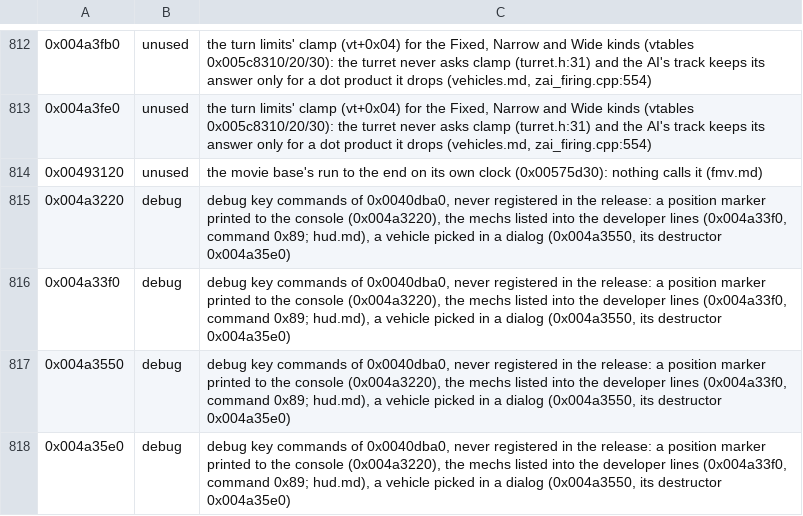
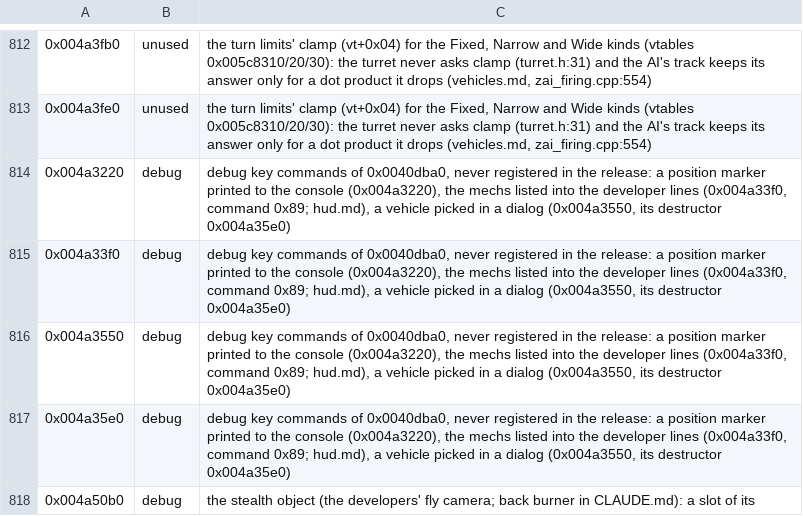
Before and after one commit to ashortsleeves/mw3-re, a TSV file: tools/analysis/port_audit_labels.tsv, drawn as a sheet; only a part is shown, gaps mark what is left out; the shorter side is filled out with more unchanged rows; the diff names each change by its address in the sheet, - before the commit and + after, or states it on an @@ line.

Commit message:
S12: a movie action's run to the end (0x493120, nothing calls it) ported for preservation on its own clock (Host::clock_ms, 0x575d30); test_fmv_run 2000 runs identical at 24 and 53 bits

```diff
--- a/tools/analysis/port_audit_labels.tsv
+++ b/tools/analysis/port_audit_labels.tsv
-row 814: 0x00493120 | unused | the movie base's run to the end on its own clock (0x00575d30): nothing calls it (fmv.md)
```
Also changed, not shown: 5 other files.
